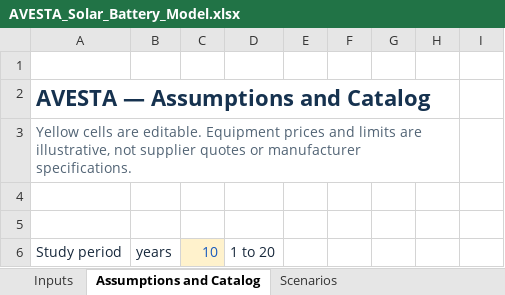
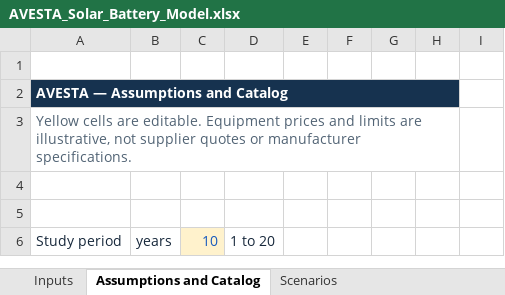
Before and after one commit to boodyelkady1998-sudo/avesta-bess-sizing-tool, an Excel workbook: outputs/excel-v1/AVESTA_Solar_Battery_Model.xlsx, sheet Assumptions and Catalog, drawn as a sheet; only a part is shown; values as stored, in another font and other column widths than the file's, no borders; the diff names each change by its address in the sheet, - before the commit and + after, or states it on an @@ line.

```diff
--- a/outputs/excel-v1/AVESTA_Solar_Battery_Model.xlsx (sheet Assumptions and Catalog)
+++ b/outputs/excel-v1/AVESTA_Solar_Battery_Model.xlsx (sheet Assumptions and Catalog)
@@ A2 fill: none → #16324F, text colour: #16324F → #FFFFFF, text size: smaller @@
```
Also changed, not shown: sheet Scenarios, sheet Inputs.
